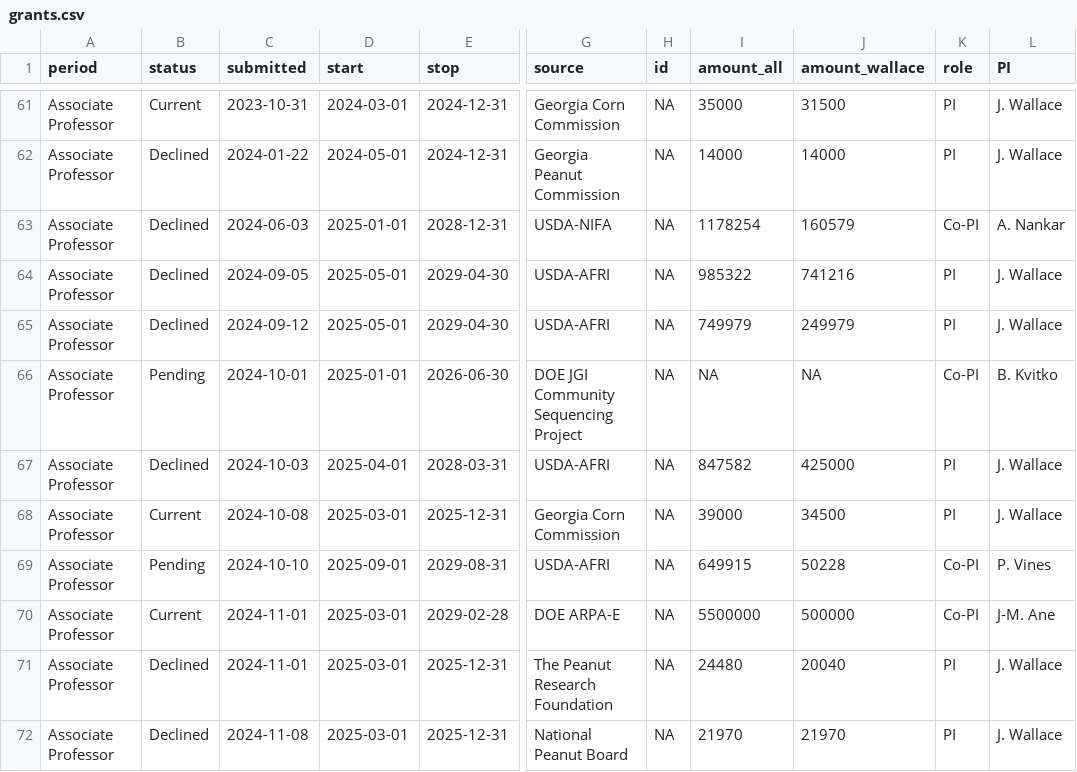
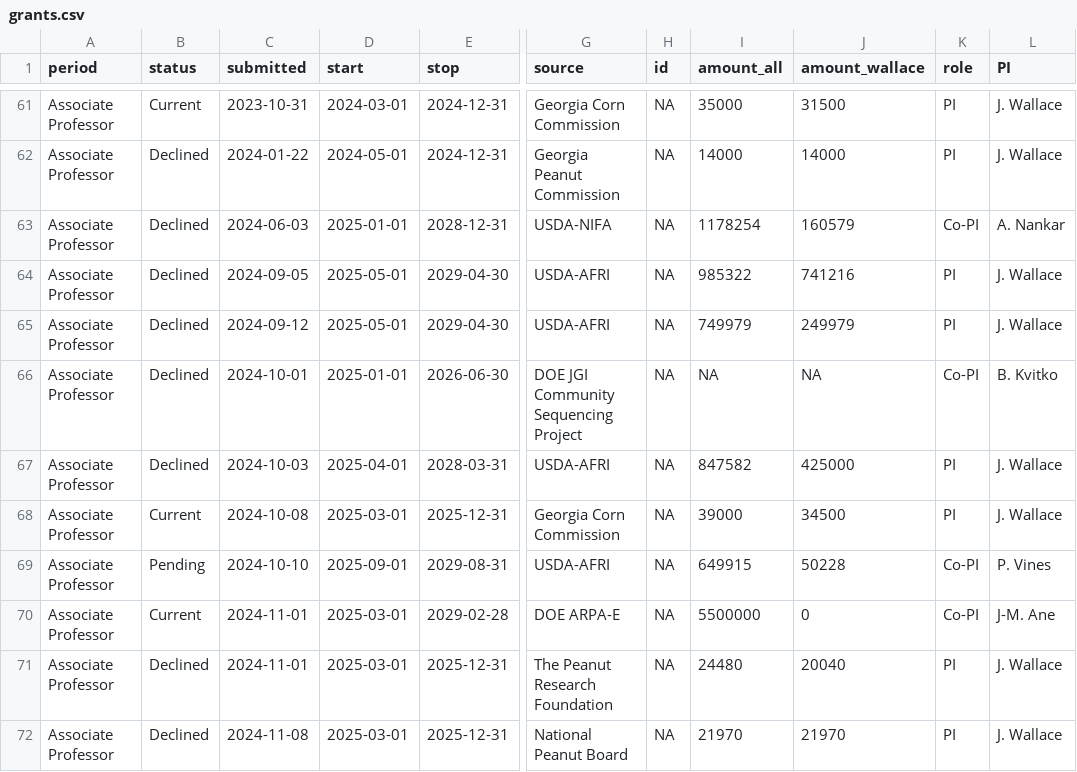
Before and after one commit to jgwall/cv, a CSV file: sources/grants.csv, drawn as a sheet; only a part is shown, gaps mark what is left out; the diff names each change by its address in the sheet, - before the commit and + after, or states it on an @@ line.

```diff
--- a/sources/grants.csv
+++ b/sources/grants.csv
-B66 (status): Pending
+B66 (status): Declined
-J70 (amount_wallace): 500000
+J70 (amount_wallace): 0
```
Also changed, not shown: sources/outreach.csv, sources/service_university.csv, 3 other files.
